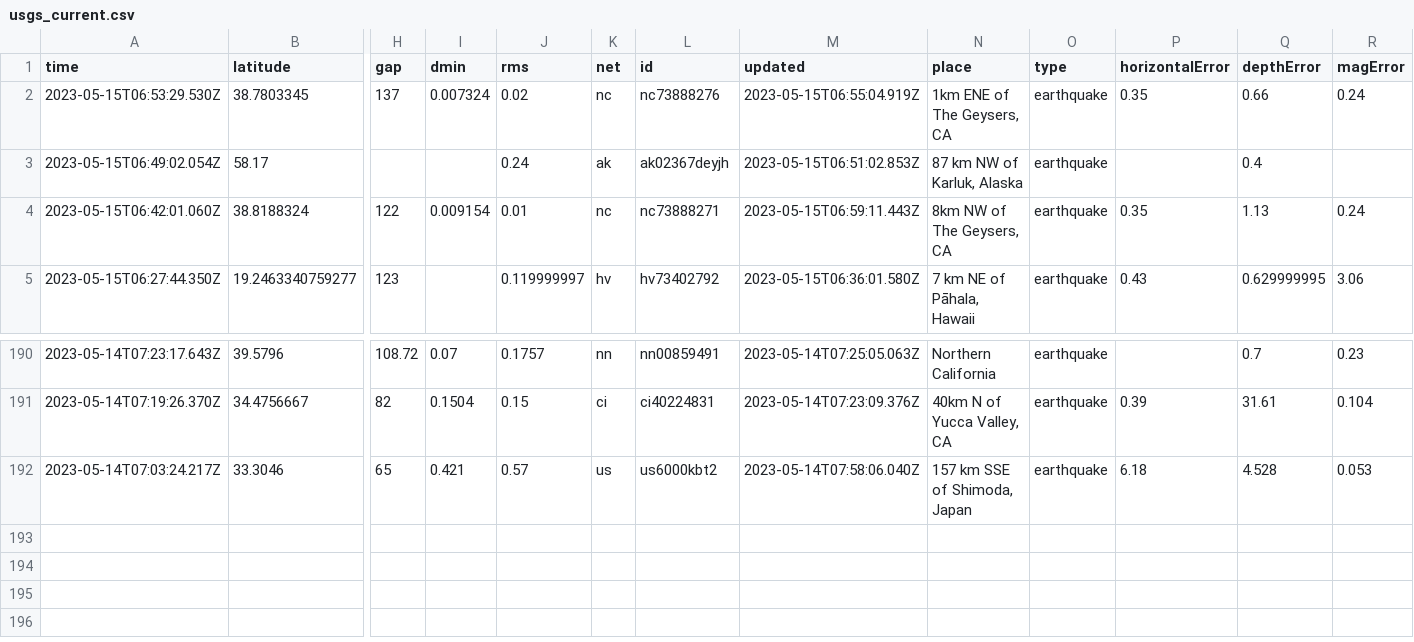
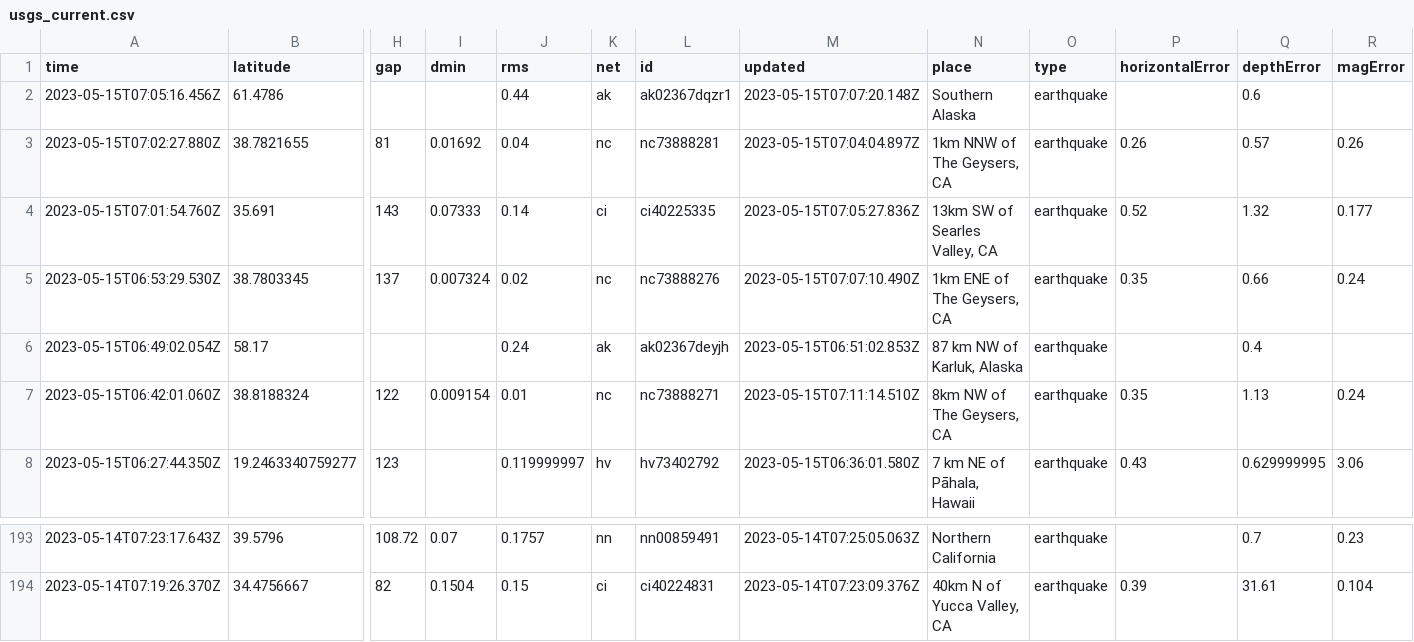
Before and after one commit to sabrinamochi/github-actions, a CSV file: usgs_current.csv, drawn as a sheet; only a part is shown, gaps mark what is left out; removed rows and columns are numbered as before the commit, all else as after; rows hold the shown columns only; the diff names each change by its address in the sheet, - before the commit and + after, or states it on an @@ line.

```diff
--- a/usgs_current.csv
+++ b/usgs_current.csv
+row 2: 2023-05-15T07:05:16.456Z | 61.4786 |  |  | 0.44 | ak | ak02367dqzr1 | 2023-05-15T07:07:20.148Z | Southern Alaska | earthquake |  | 0.6
+row 3: 2023-05-15T07:02:27.880Z | 38.7821655 | 81 | 0.01692 | 0.04 | nc | nc73888281 | 2023-05-15T07:04:04.897Z | 1km NNW of The Geysers, CA | earthquake | 0.26 | 0.57 | 0.26
+row 4: 2023-05-15T07:01:54.760Z | 35.691 | 143 | 0.07333 | 0.14 | ci | ci40225335 | 2023-05-15T07:05:27.836Z | 13km SW of Searles Valley, CA | earthquake | 0.52 | 1.32 | 0.177
-M5 (updated): 2023-05-15T06:55:04.919Z
+M5 (updated): 2023-05-15T07:07:10.490Z
-M7 (updated): 2023-05-15T06:59:11.443Z
+M7 (updated): 2023-05-15T07:11:14.510Z
-row 192: 2023-05-14T07:03:24.217Z | 33.3046 | 65 | 0.421 | 0.57 | us | us6000kbt2 | 2023-05-14T07:58:06.040Z | 157 km SSE of Shimoda, Japan | earthquake | 6.18 | 4.528 | 0.053
```
Also changed, not shown: 1 other file.
